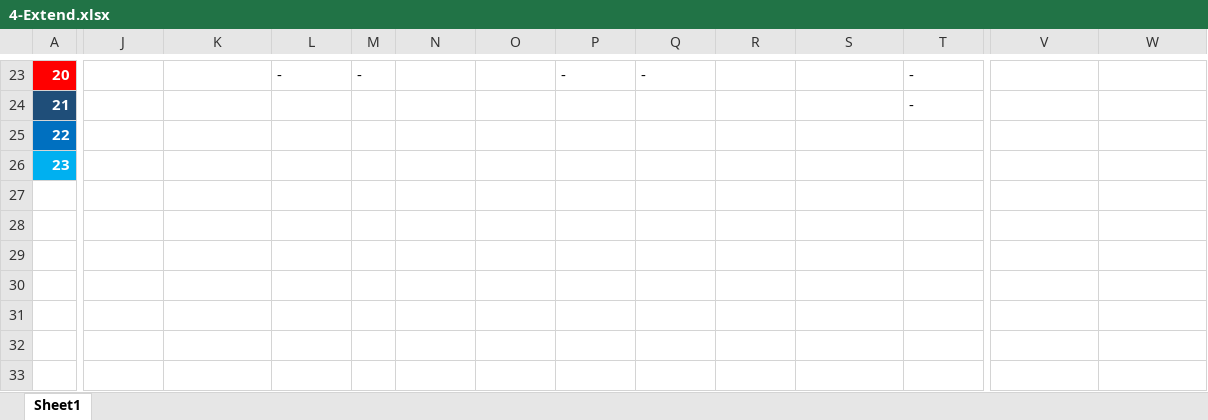
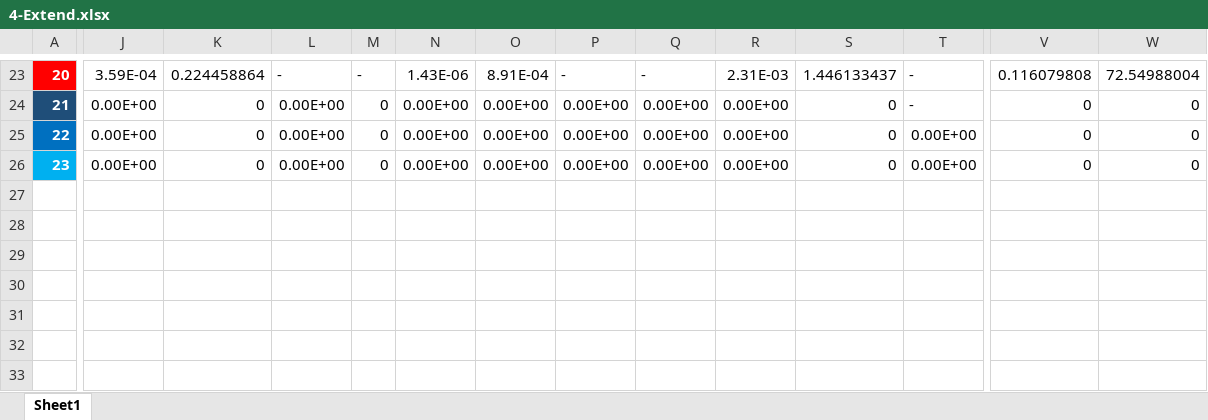
Before and after one commit to zheng-alice/Deep-Subspace-Clustering, an Excel workbook: 4-Extend.xlsx, sheet Sheet1, drawn as a sheet; only a part is shown, gaps mark what is left out; values as stored, in another font and other column widths than the file's, no borders; table styles not drawn; the diff covers the shown part only; the diff names each change by its address in the sheet, - before the commit and + after, or states it on an @@ line.

```diff
--- a/4-Extend.xlsx (sheet Sheet1)
+++ b/4-Extend.xlsx (sheet Sheet1)
-J23: (empty)
+J23: 3.59E-04
-K23: (empty)
+K23: 0.224458864
-N23: (empty)
+N23: 1.43E-06
-O23: (empty)
+O23: 8.91E-04
-R23: (empty)
+R23: 2.31E-03
-S23: (empty)
+S23: 1.446133437
-V23: (empty)
+V23: 0.116079808
-W23: (empty)
+W23: 72.54988004
-J24:J26: (empty)
+J24:J26: 0.00E+00
-K24:K26: (empty)
+K24:K26: 0
-L24:L26: (empty)
+L24:L26: 0.00E+00
-M24:M26: (empty)
+M24:M26: 0
-N24:N26: (empty)
+N24:N26: 0.00E+00
-O24:O26: (empty)
+O24:O26: 0.00E+00
-P24:P26: (empty)
+P24:P26: 0.00E+00
-Q24:Q26: (empty)
+Q24:Q26: 0.00E+00
-R24:R26: (empty)
+R24:R26: 0.00E+00
-S24:S26: (empty)
+S24:S26: 0
-V24:V26: (empty)
+V24:V26: 0
-W24:W26: (empty)
+W24:W26: 0
-T25:T26: (empty)
+T25:T26: 0.00E+00
```
Also changed, not shown: 51 edited cells and cell formats elsewhere in this sheet, 2 other files.
